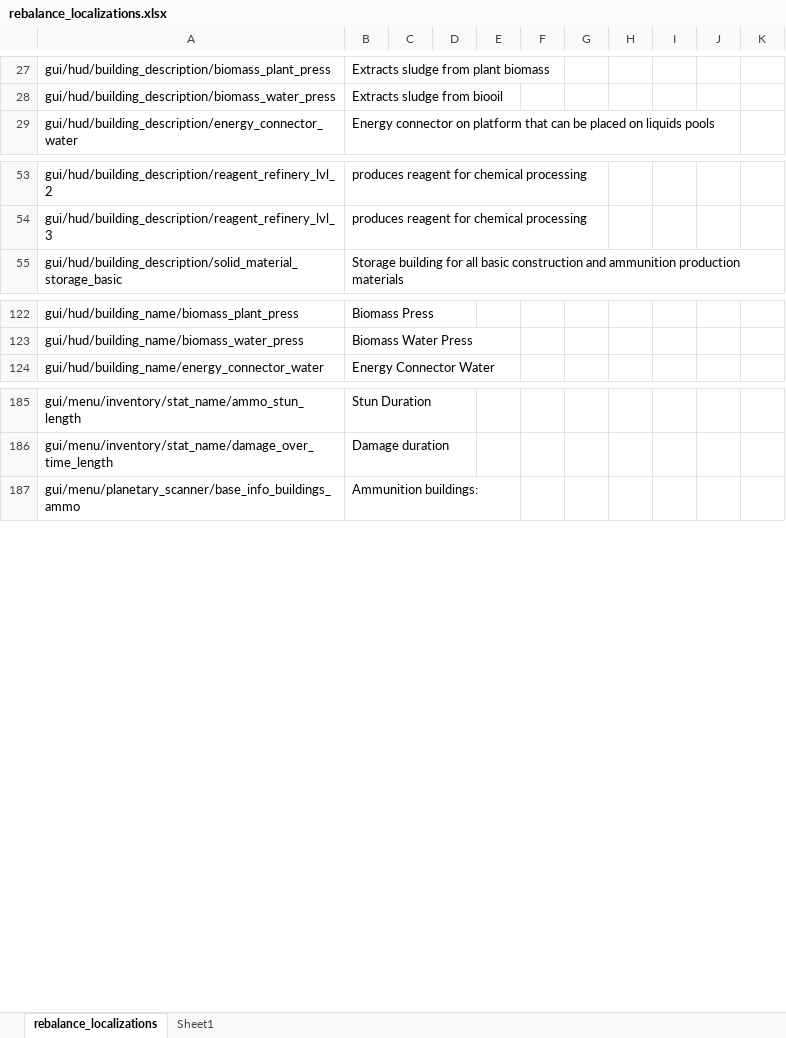
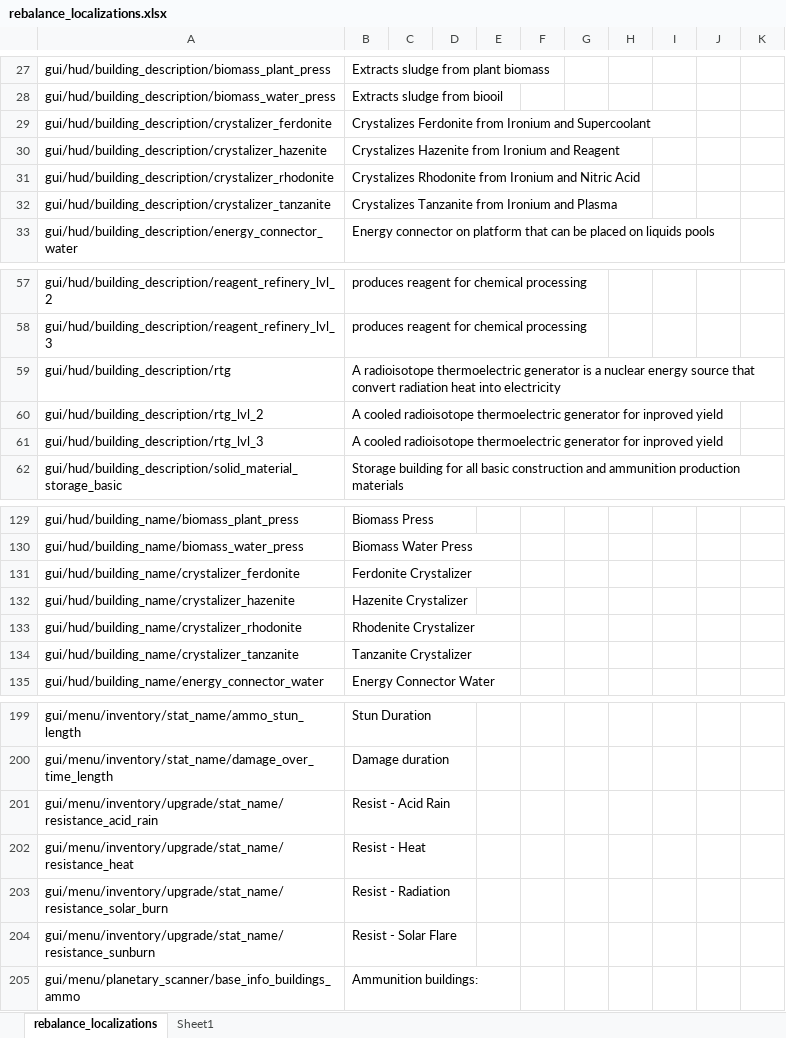
Before and after one commit to TheKilltech/rift_balance, an Excel workbook: gui/rebalance_localizations.xlsx, sheet rebalance_localizations, drawn as a sheet; only a part is shown, gaps mark what is left out; values as stored, in another font and other column widths than the file's, no cell formats; the diff covers the shown part only; the diff names each change by its address in the sheet, - before the commit and + after, or states it on an @@ line.

Commit message:
added crystalizers to tech tree

```diff
--- a/gui/rebalance_localizations.xlsx (sheet rebalance_localizations)
+++ b/gui/rebalance_localizations.xlsx (sheet rebalance_localizations)
+row 29: gui/hud/building_description/crystalizer_ferdonite | Crystalizes Ferdonite from Ironium and Supercoolant
+row 30: gui/hud/building_description/crystalizer_hazenite | Crystalizes Hazenite from Ironium and Reagent
+row 31: gui/hud/building_description/crystalizer_rhodonite | Crystalizes Rhodonite from Ironium and Nitric Acid
+row 32: gui/hud/building_description/crystalizer_tanzanite | Crystalizes Tanzanite from Ironium and Plasma
+row 59: gui/hud/building_description/rtg | A radioisotope thermoelectric generator is a nuclear energy source that convert radiation heat into electricity
+row 60: gui/hud/building_description/rtg_lvl_2 | A cooled radioisotope thermoelectric generator for inproved yield
+row 61: gui/hud/building_description/rtg_lvl_3 | A cooled radioisotope thermoelectric generator for inproved yield
+row 131: gui/hud/building_name/crystalizer_ferdonite | Ferdonite Crystalizer
+row 132: gui/hud/building_name/crystalizer_hazenite | Hazenite Crystalizer
+row 133: gui/hud/building_name/crystalizer_rhodonite | Rhodenite Crystalizer
+row 134: gui/hud/building_name/crystalizer_tanzanite | Tanzanite Crystalizer
+row 201: gui/menu/inventory/upgrade/stat_name/resistance_acid_rain | Resist - Acid Rain
+row 202: gui/menu/inventory/upgrade/stat_name/resistance_heat | Resist - Heat
+row 203: gui/menu/inventory/upgrade/stat_name/resistance_solar_burn | Resist - Radiation
+row 204: gui/menu/inventory/upgrade/stat_name/resistance_sunburn | Resist - Solar Flare
```
Also changed, not shown: 33 added rows and 4 edited cells elsewhere in this sheet, cell formats, 8 other files.
